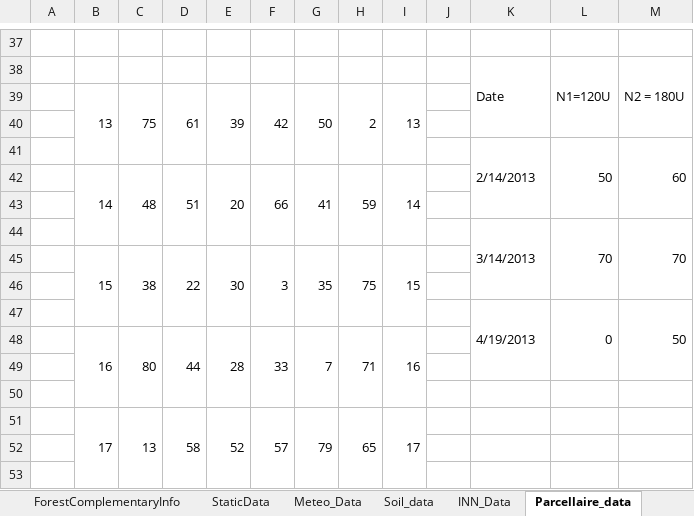
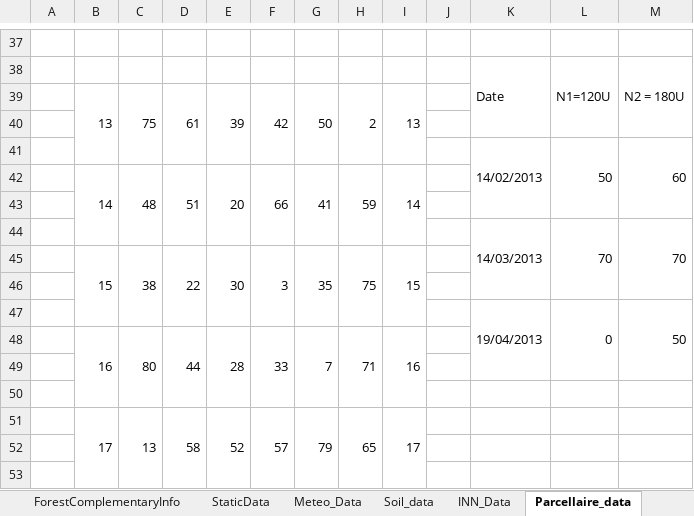
Before and after one commit to RemiMahmoud/meteo_vs_rendement, an Excel workbook: data/1.1.1_Fichiers Ephesis GENERGY-RAPSODYN/1.1.1.3_2012-2013_G/Ephesis Dij13AM.xlsx, sheet Parcellaire_data, drawn as a sheet; only a part is shown, gaps mark what is left out; values as stored, in another font and other column widths than the file's, no cell formats; charts and pictures not drawn; the diff names each change by its address in the sheet, - before the commit and + after, or states it on an @@ line.

Commit message:
update data

```diff
--- a/data/1.1.1_Fichiers Ephesis GENERGY-RAPSODYN/1.1.1.3_2012-2013_G/Ephesis Dij13AM.xlsx (sheet Parcellaire_data)
+++ b/data/1.1.1_Fichiers Ephesis GENERGY-RAPSODYN/1.1.1.3_2012-2013_G/Ephesis Dij13AM.xlsx (sheet Parcellaire_data)
-K41: 2/14/2013
+K41: 14/02/2013
-K44: 3/14/2013
+K44: 14/03/2013
-K47: 4/19/2013
+K47: 19/04/2013
```
Also changed, not shown: sheet Data, sheet ITK_data, sheet INN_Data, sheet README, cell formats, charts or pictures, data/1.1.1_Fichiers Ephesis GENERGY-RAPSODYN/1.1.1.8_2017-2018_RWP2_RWP4/EURA_BLO_2018_Matrice_Essai_WP4_DATA.xlsx, 5 other files.
